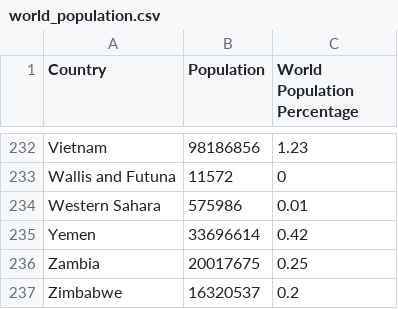
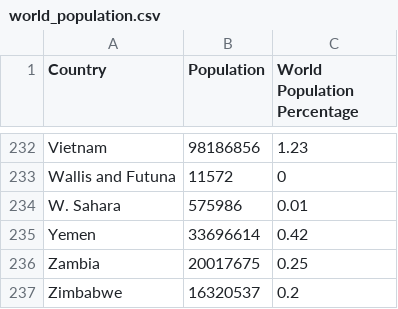
Before and after one commit to ziyingheng0701/FIT3179, a CSV file: world_population.csv, drawn as a sheet; only a part is shown, gaps mark what is left out.

Commit message:
Update world_population.csv

```diff
--- a/world_population.csv
+++ b/world_population.csv
@@ -233,3 +233,3 @@ Vietnam,98186856,1.23
 Wallis and Futuna,11572,0
-Western Sahara,575986,0.01
+W. Sahara,575986,0.01
 Yemen,33696614,0.42
```
